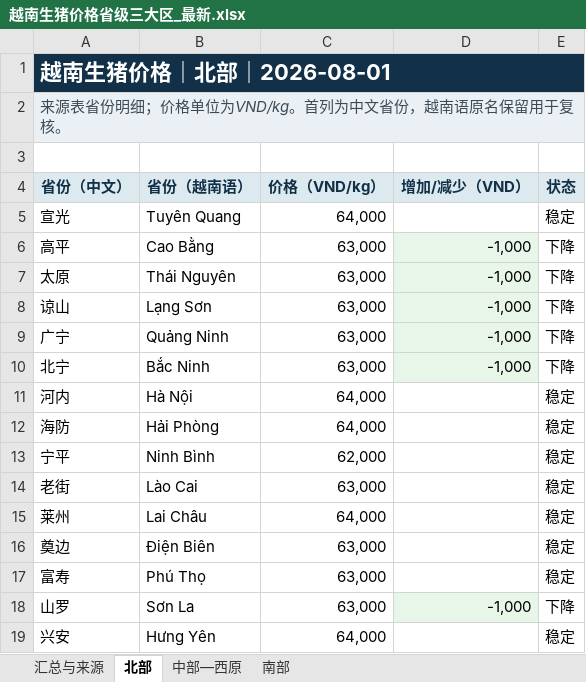
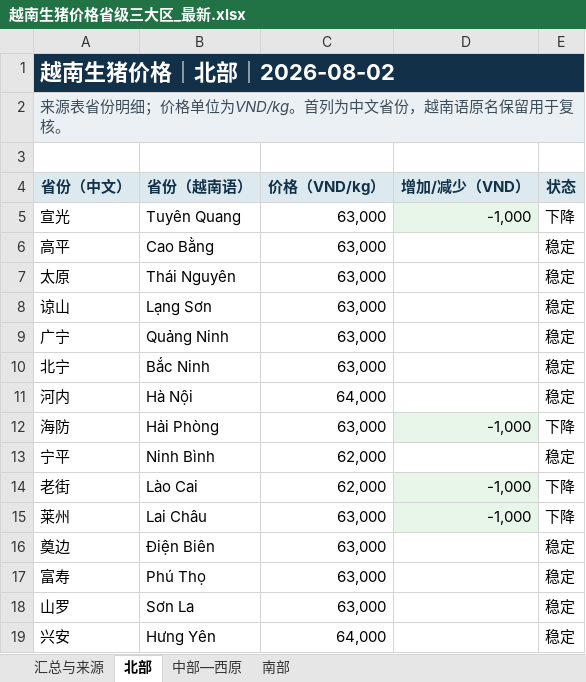
Before and after one commit to youxing2026-collab/vietnam-pig-reports, an Excel workbook: reports/越南生猪价格省级三大区_最新.xlsx, sheet 北部, drawn as a sheet; values as stored, in another font and other column widths than the file's, no borders; the diff names each change by its address in the sheet, - before the commit and + after, or states it on an @@ line.

```diff
--- a/reports/越南生猪价格省级三大区_最新.xlsx (sheet 北部)
+++ b/reports/越南生猪价格省级三大区_最新.xlsx (sheet 北部)
-A1 (省份（中文）): 越南生猪价格｜北部｜2026-08-01
+A1 (省份（中文）): 越南生猪价格｜北部｜2026-08-02
-C5 (价格（VND/kg）): 64,000
+C5 (价格（VND/kg）): 63,000
-D5 (增加/减少（VND）): (empty)
+D5 (增加/减少（VND）): -1,000
-D5 fill: none
+D5 fill: #E8F5E9
-E5 (状态): 稳定
+E5 (状态): 下降
-D6:D10 (增加/减少（VND）): -1,000
+D6:D10 (增加/减少（VND）): (empty)
-D6:D10 fill: #E8F5E9
+D6:D10 fill: none
-E6:E10 (状态): 下降
+E6:E10 (状态): 稳定
-C12 (价格（VND/kg）): 64,000
+C12 (价格（VND/kg）): 63,000
-D12 (增加/减少（VND）): (empty)
+D12 (增加/减少（VND）): -1,000
-D12 fill: none
+D12 fill: #E8F5E9
-E12 (状态): 稳定
+E12 (状态): 下降
-C14 (价格（VND/kg）): 63,000
+C14 (价格（VND/kg）): 62,000
-D14:D15 (增加/减少（VND）): (empty)
+D14:D15 (增加/减少（VND）): -1,000
-D14:D15 fill: none
+D14:D15 fill: #E8F5E9
-E14:E15 (状态): 稳定
+E14:E15 (状态): 下降
-C15 (价格（VND/kg）): 64,000
+C15 (价格（VND/kg）): 63,000
-D18 (增加/减少（VND）): -1,000
+D18 (增加/减少（VND）): (empty)
-D18 fill: #E8F5E9
+D18 fill: none
-E18 (状态): 下降
+E18 (状态): 稳定
```
Also changed, not shown: sheet 汇总与来源, sheet 南部, sheet 中部—西原, 7 other files.
